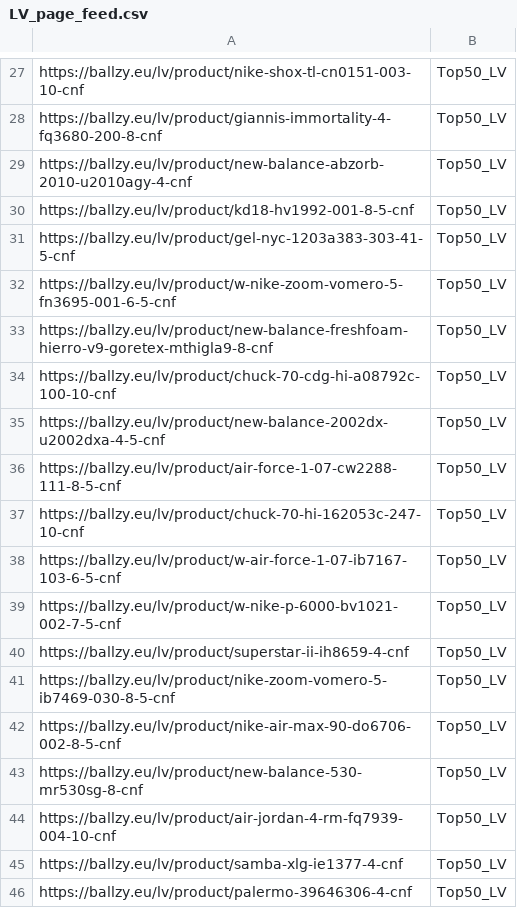
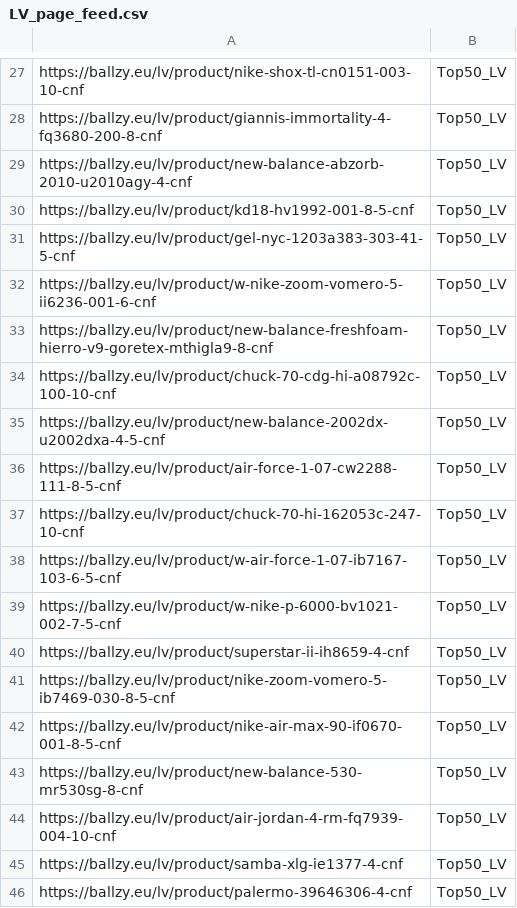
Before and after one commit to tanelneemoja/cropink_to_google, a CSV file: LV_page_feed.csv, drawn as a sheet; only a part is shown, gaps mark what is left out.

```diff
--- a/LV_page_feed.csv
+++ b/LV_page_feed.csv
@@ -31,3 +31,3 @@ https://ballzy.eu/lv/product/kd18-hv1992-001-8-5-cnf,Top50_LV
 https://ballzy.eu/lv/product/gel-nyc-1203a383-303-41-5-cnf,Top50_LV
-https://ballzy.eu/lv/product/w-nike-zoom-vomero-5-fn3695-001-6-5-cnf,Top50_LV
+https://ballzy.eu/lv/product/w-nike-zoom-vomero-5-ii6236-001-6-cnf,Top50_LV
 https://ballzy.eu/lv/product/new-balance-freshfoam-hierro-v9-goretex-mthigla9-8-cnf,Top50_LV
@@ -41,3 +41,3 @@ https://ballzy.eu/lv/product/superstar-ii-ih8659-4-cnf,Top50_LV
 https://ballzy.eu/lv/product/nike-zoom-vomero-5-ib7469-030-8-5-cnf,Top50_LV
-https://ballzy.eu/lv/product/nike-air-max-90-do6706-002-8-5-cnf,Top50_LV
+https://ballzy.eu/lv/product/nike-air-max-90-if0670-001-8-5-cnf,Top50_LV
 https://ballzy.eu/lv/product/new-balance-530-mr530sg-8-cnf,Top50_LV
```
Also changed, not shown: EE_page_feed.csv, LT_page_feed.csv, 5 other files.
